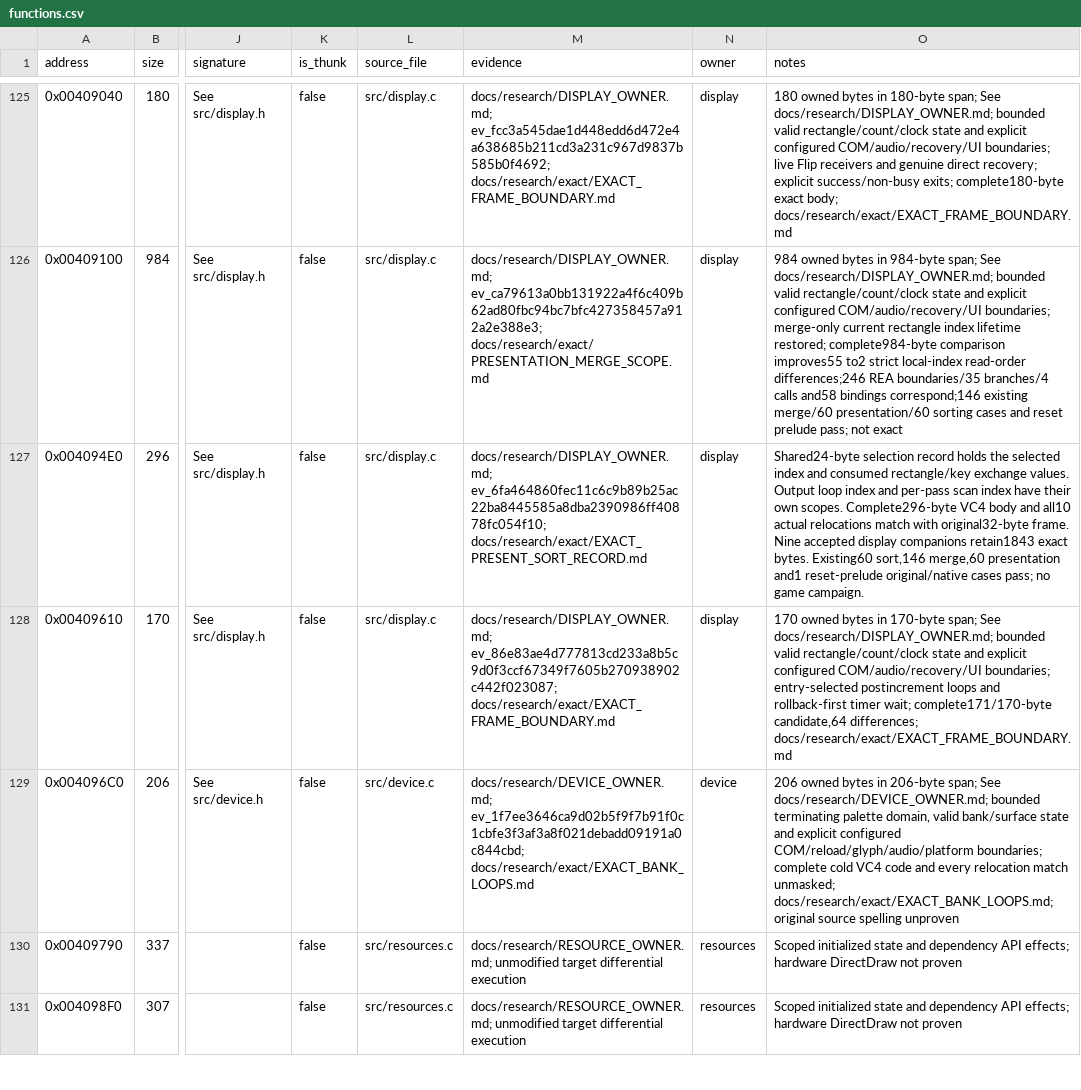
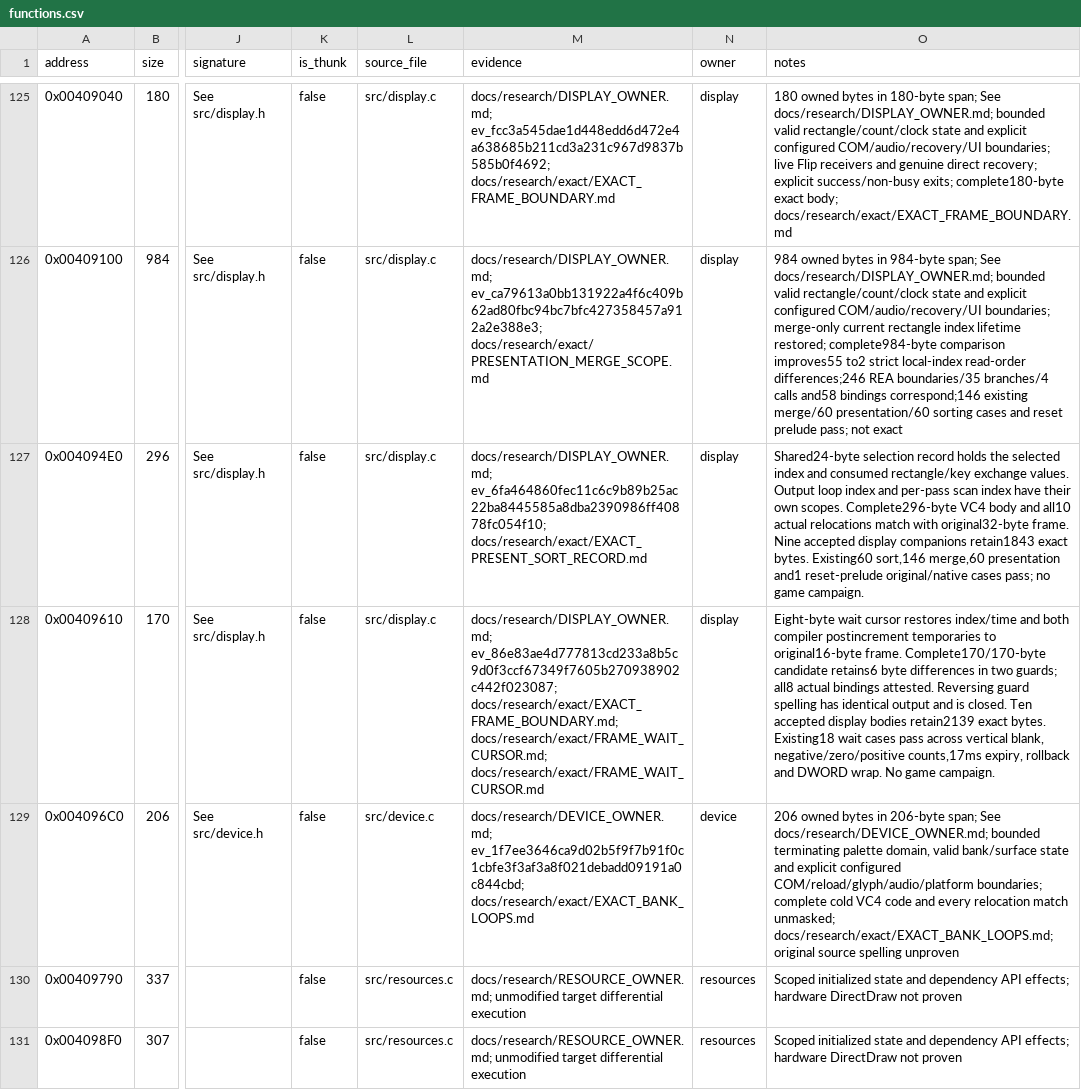
Before and after one commit to N0zoM1z0/dx-ball, a CSV file: config/functions.csv, drawn as a sheet; only a part is shown, gaps mark what is left out; the diff names each change by its address in the sheet, - before the commit and + after, or states it on an @@ line.

Commit message:
gpt-6.1-sol: Restore frame wait cursor storage
Recover the original 170-byte body and all four homes in its 16-byte frame from saved REA evidence. Six guard bytes remain; reversing the guard spelling produces identical code. Preserve all ten accepted display functions and all 223 exact closures. Eighteen existing original/native wait cases, Linux and MinGW builds, and VC4 relink pass. Compress fifteen completed private product and receipt copies, releasing 4.8 MB allocated storage.

```diff
--- a/config/functions.csv
+++ b/config/functions.csv
-M128 (evidence): docs/research/DISPLAY_OWNER.md; ev_86e83ae4d777813cd233a8b5c9d0f3ccf67349f7605b270938902c442f023087; docs/research/exact/EXACT_FRAME_BOUNDARY.md
+M128 (evidence): docs/research/DISPLAY_OWNER.md; ev_86e83ae4d777813cd233a8b5c9d0f3ccf67349f7605b270938902c442f023087; docs/research/exact/EXACT_FRAME_BOUNDARY.md; docs/research/exact/FRAME_WAIT_CURSOR.md; docs/research/exact/FRAME_WAIT_CURSOR.md
-O128 (notes): 170 owned bytes in 170-byte span; See docs/research/DISPLAY_OWNER.md; bounded valid rectangle/count/clock state and explicit configured COM/audio/recovery/UI boundaries; entry-selected postincrement loops and rollback-first timer wait; complete171/170-byte candidate,64 differences; docs/research/exact/EXACT_FRAME_BOUNDARY.md
+O128 (notes): Eight-byte wait cursor restores index/time and both compiler postincrement temporaries to original16-byte frame. Complete170/170-byte candidate retains6 byte differences in two guards; all8 actual bindings attested. Reversing guard spelling has identical output and is closed. Ten accepted display bodies retain2139 exact bytes. Existing18 wait cases pass across vertical blank, negative/zero/positive counts,17ms expiry, rollback and DWORD wrap. No game campaign.
```
Also changed, not shown: config/matches.csv, 7 other files.
